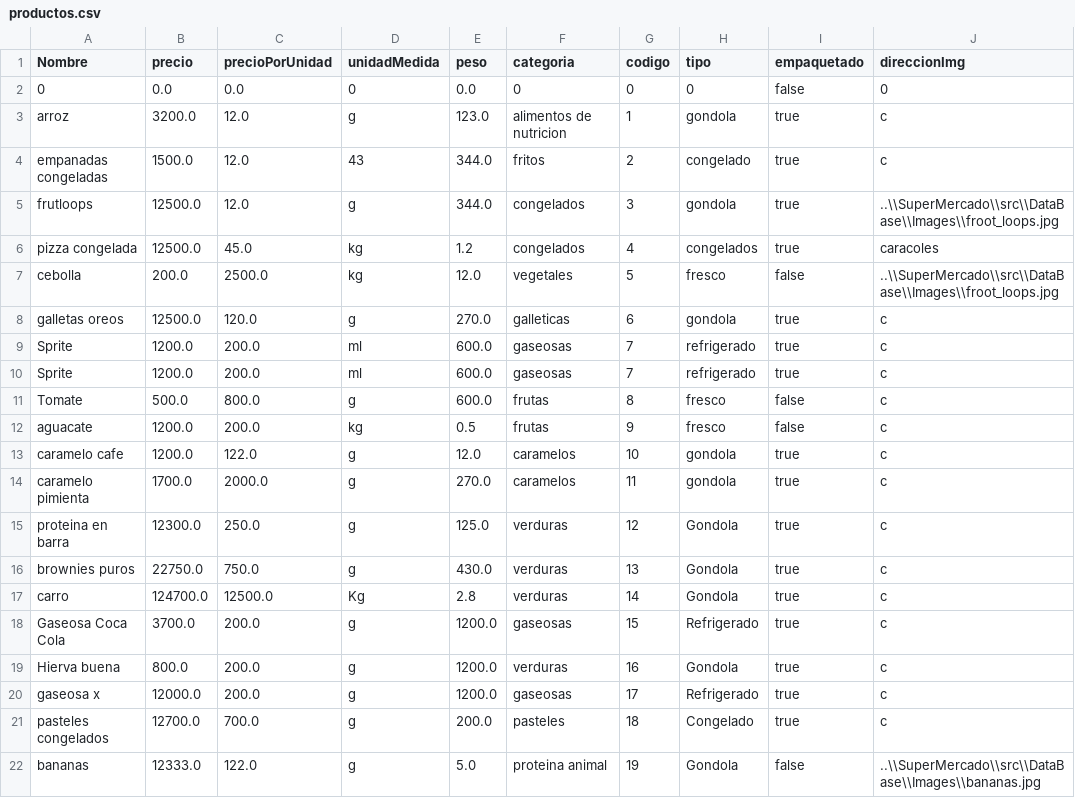
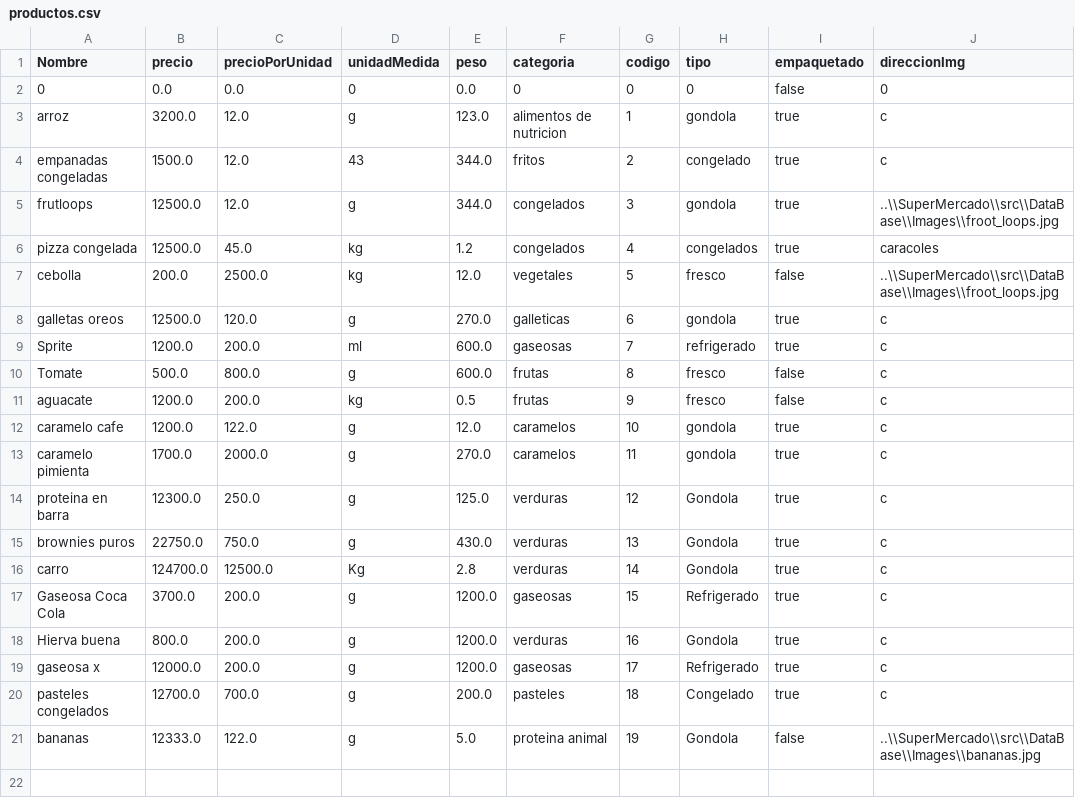
Before and after one commit to camilolcoder/SuperMercado, a CSV file: src/DataBase/productos.csv, drawn as a sheet.

```diff
--- a/src/DataBase/productos.csv
+++ b/src/DataBase/productos.csv
@@ -9,3 +9,2 @@ galletas oreos,12500.0,120.0,g,270.0,galleticas,6,gondola,true,c
 Sprite,1200.0,200.0,ml,600.0,gaseosas,7,refrigerado,true,c
-Sprite,1200.0,200.0,ml,600.0,gaseosas,7,refrigerado,true,c
 Tomate,500.0,800.0,g,600.0,frutas,8,fresco,false,c
```
Also changed, not shown: out/production/SuperMercado/DataBase/facturas.csv, src/DataBase/clientes.csv, 5 other files.
